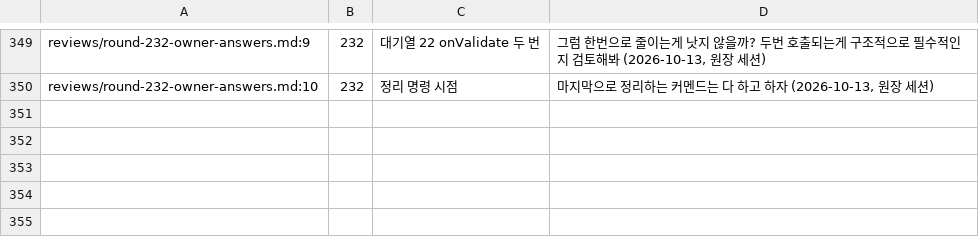
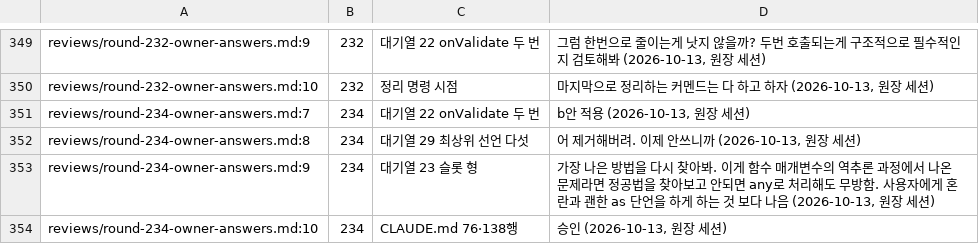
Before and after one commit to vincent-kk/albatrion, a TSV file: packages/canard/schema-form/architecture/ledger/checks/owner-answers.tsv, drawn as a sheet; only a part is shown, gaps mark what is left out; the diff names each change by its address in the sheet, - before the commit and + after, or states it on an @@ line.

Commit message:
docs(schema-form): owner round 234 — queue 22 option B, 29 delete, 23 proper variance fix then any, CLAUDE.md two lines approved; formType naming opinion requested

```diff
--- a/packages/canard/schema-form/architecture/ledger/checks/owner-answers.tsv
+++ b/packages/canard/schema-form/architecture/ledger/checks/owner-answers.tsv
+row 351: reviews/round-234-owner-answers.md:7 | 234 | 대기열 22 onValidate 두 번 | b안 적용 (2026-10-13, 원장 세션)
+row 352: reviews/round-234-owner-answers.md:8 | 234 | 대기열 29 최상위 선언 다섯 | 어 제거해버려. 이제 안쓰니까 (2026-10-13, 원장 세션)
+row 353: reviews/round-234-owner-answers.md:9 | 234 | 대기열 23 슬롯 형 | 가장 나은 방법을 다시 찾아봐. 이게 함수 매개변수의 역추론 과정에서 나온 문제라면 정공법을 찾아보고 안되면 any로 처리해도 무방함. 사용자에게 혼란과 괜한 as 단언을 하게 하는 것 보다 나음 (2026-10-13, 원장 세션)
+row 354: reviews/round-234-owner-answers.md:10 | 234 | CLAUDE.md 76·138행 | 승인 (2026-10-13, 원장 세션)
```
Also changed, not shown: 6 other files.
